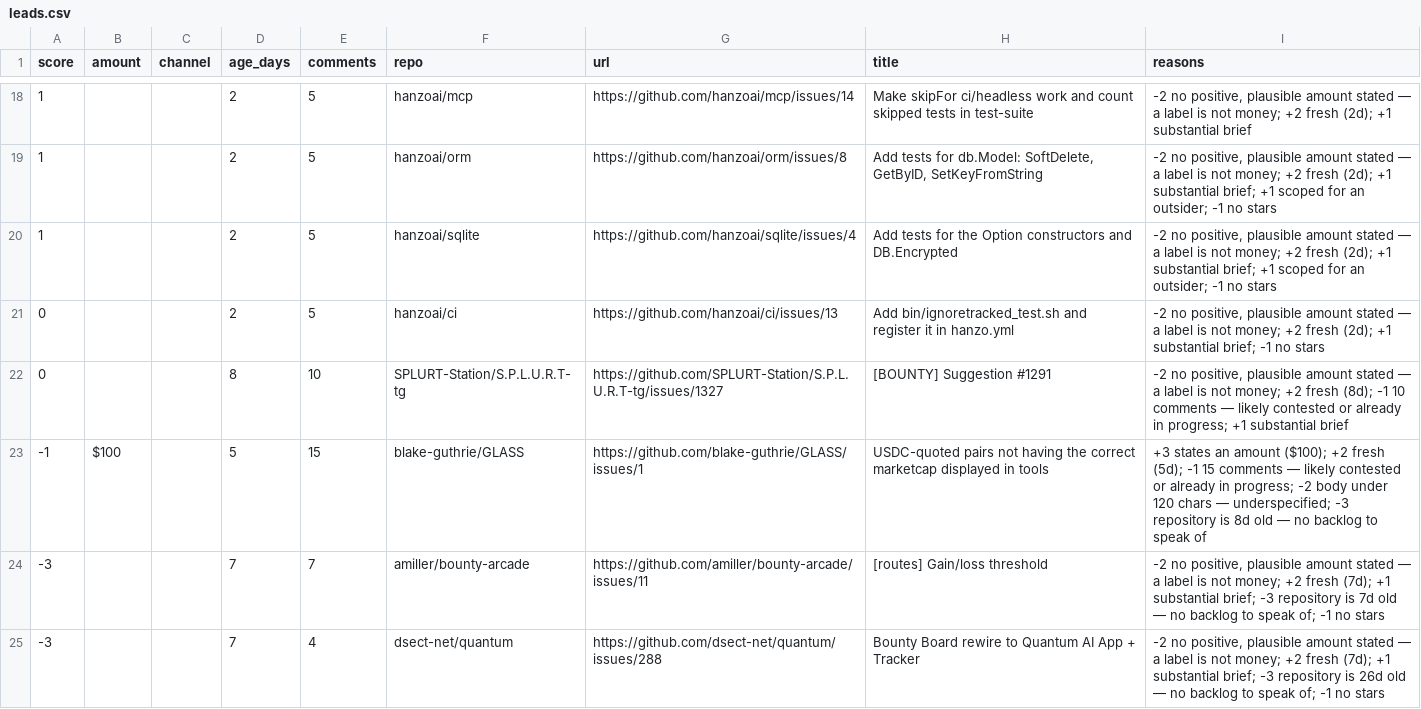
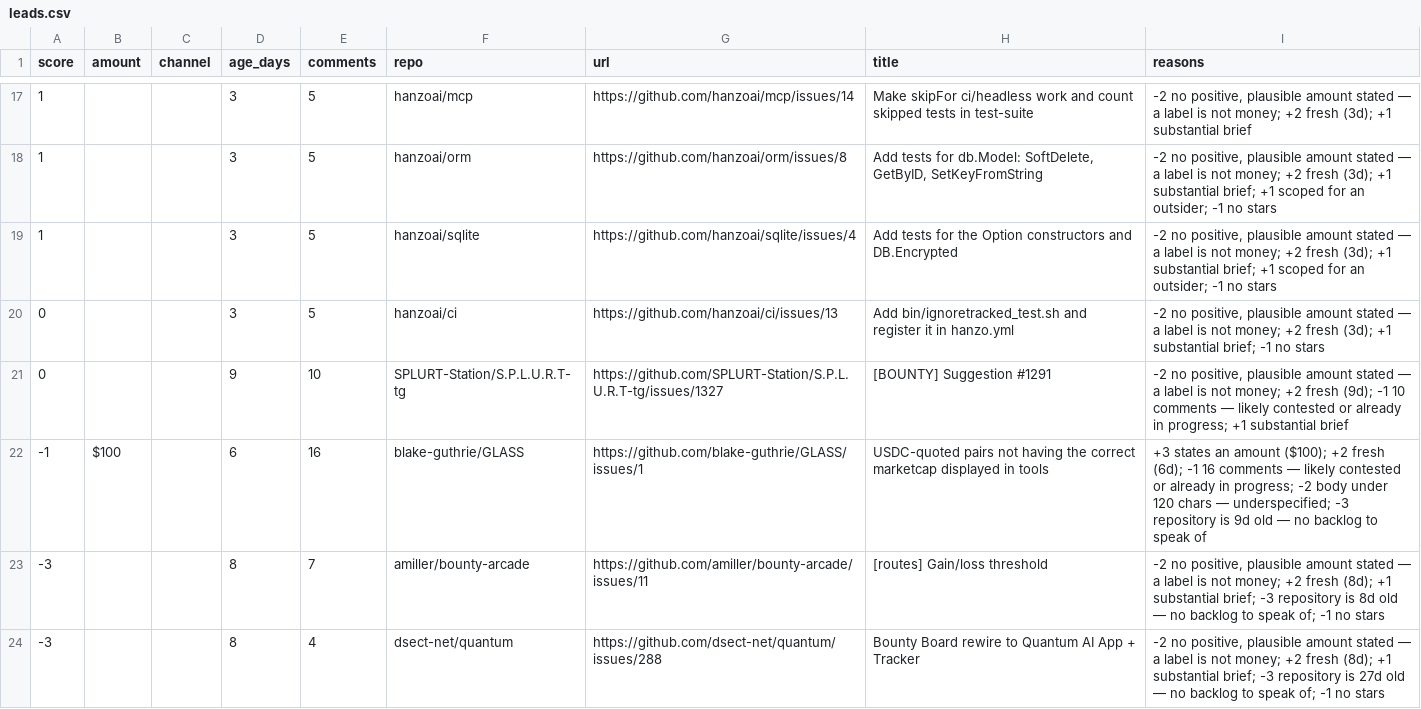
Before and after one commit to Kairose-master/handsel, a CSV file: data/demand-census/leads.csv, drawn as a sheet; only a part is shown, gaps mark what is left out; the diff covers the shown part only.

```diff
--- a/data/demand-census/leads.csv
+++ b/data/demand-census/leads.csv
@@ -18,8 +17,8 @@ score,amount,channel,age_days,comments,repo,url,title,reasons
-1,,,2,5,hanzoai/mcp,https://github.com/hanzoai/mcp/issues/14,Make skipFor ci/headless work and count skipped tests in test-suite,"-2 no positive, plausible amount stated — a label is not money; +2 fresh (2d); +1 substantial brief"
-1,,,2,5,hanzoai/orm,https://github.com/hanzoai/orm/issues/8,"Add tests for db.Model: SoftDelete, GetByID, SetKeyFromString","-2 no positive, plausible amount stated — a label is not money; +2 fresh (2d); +1 substantial brief; +1 scoped for an outsider; -1 no stars"
-1,,,2,5,hanzoai/sqlite,https://github.com/hanzoai/sqlite/issues/4,Add tests for the Option constructors and DB.Encrypted,"-2 no positive, plausible amount stated — a label is not money; +2 fresh (2d); +1 substantial brief; +1 scoped for an outsider; -1 no stars"
-0,,,2,5,hanzoai/ci,https://github.com/hanzoai/ci/issues/13,Add bin/ignoretracked_test.sh and register it in hanzo.yml,"-2 no positive, plausible amount stated — a label is not money; +2 fresh (2d); +1 substantial brief; -1 no stars"
-0,,,8,10,SPLURT-Station/S.P.L.U.R.T-tg,https://github.com/SPLURT-Station/S.P.L.U.R.T-tg/issues/1327,[BOUNTY] Suggestion #1291,"-2 no positive, plausible amount stated — a label is not money; +2 fresh (8d); -1 10 comments — likely contested or already in progress; +1 substantial brief"
--1,$100,,5,15,blake-guthrie/GLASS,https://github.com/blake-guthrie/GLASS/issues/1,USDC-quoted pairs not having the correct marketcap displayed in tools,+3 states an amount ($100); +2 fresh (5d); -1 15 comments — likely contested or already in progress; -2 body under 120 chars — underspecified; -3 repository is 8d old — no backlog to speak of
--3,,,7,7,amiller/bounty-arcade,https://github.com/amiller/bounty-arcade/issues/11,[routes] Gain/loss threshold,"-2 no positive, plausible amount stated — a label is not money; +2 fresh (7d); +1 substantial brief; -3 repository is 7d old — no backlog to speak of; -1 no stars"
--3,,,7,4,dsect-net/quantum,https://github.com/dsect-net/quantum/issues/288,Bounty Board rewire to Quantum AI App + Tracker,"-2 no positive, plausible amount stated — a label is not money; +2 fresh (7d); +1 substantial brief; -3 repository is 26d old — no backlog to speak of; -1 no stars"
+1,,,3,5,hanzoai/mcp,https://github.com/hanzoai/mcp/issues/14,Make skipFor ci/headless work and count skipped tests in test-suite,"-2 no positive, plausible amount stated — a label is not money; +2 fresh (3d); +1 substantial brief"
+1,,,3,5,hanzoai/orm,https://github.com/hanzoai/orm/issues/8,"Add tests for db.Model: SoftDelete, GetByID, SetKeyFromString","-2 no positive, plausible amount stated — a label is not money; +2 fresh (3d); +1 substantial brief; +1 scoped for an outsider; -1 no stars"
+1,,,3,5,hanzoai/sqlite,https://github.com/hanzoai/sqlite/issues/4,Add tests for the Option constructors and DB.Encrypted,"-2 no positive, plausible amount stated — a label is not money; +2 fresh (3d); +1 substantial brief; +1 scoped for an outsider; -1 no stars"
+0,,,3,5,hanzoai/ci,https://github.com/hanzoai/ci/issues/13,Add bin/ignoretracked_test.sh and register it in hanzo.yml,"-2 no positive, plausible amount stated — a label is not money; +2 fresh (3d); +1 substantial brief; -1 no stars"
+0,,,9,10,SPLURT-Station/S.P.L.U.R.T-tg,https://github.com/SPLURT-Station/S.P.L.U.R.T-tg/issues/1327,[BOUNTY] Suggestion #1291,"-2 no positive, plausible amount stated — a label is not money; +2 fresh (9d); -1 10 comments — likely contested or already in progress; +1 substantial brief"
+-1,$100,,6,16,blake-guthrie/GLASS,https://github.com/blake-guthrie/GLASS/issues/1,USDC-quoted pairs not having the correct marketcap displayed in tools,+3 states an amount ($100); +2 fresh (6d); -1 16 comments — likely contested or already in progress; -2 body under 120 chars — underspecified; -3 repository is 9d old — no backlog to speak of
+-3,,,8,7,amiller/bounty-arcade,https://github.com/amiller/bounty-arcade/issues/11,[routes] Gain/loss threshold,"-2 no positive, plausible amount stated — a label is not money; +2 fresh (8d); +1 substantial brief; -3 repository is 8d old — no backlog to speak of; -1 no stars"
+-3,,,8,4,dsect-net/quantum,https://github.com/dsect-net/quantum/issues/288,Bounty Board rewire to Quantum AI App + Tracker,"-2 no positive, plausible amount stated — a label is not money; +2 fresh (8d); +1 substantial brief; -3 repository is 27d old — no backlog to speak of; -1 no stars"
```
Also changed, not shown: 1 added row, 2 removed rows and 36 edited cells elsewhere in this file.
